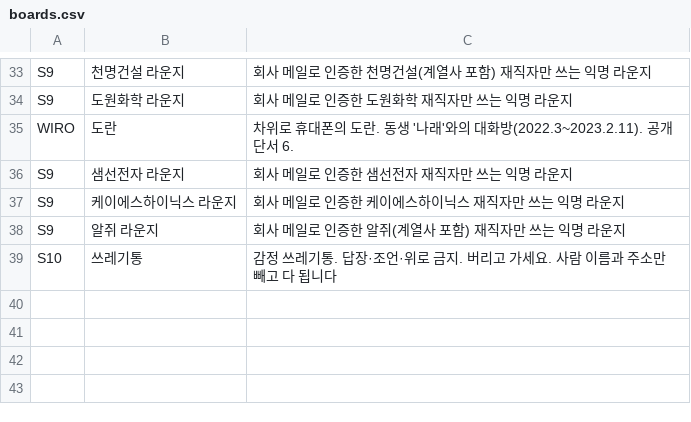
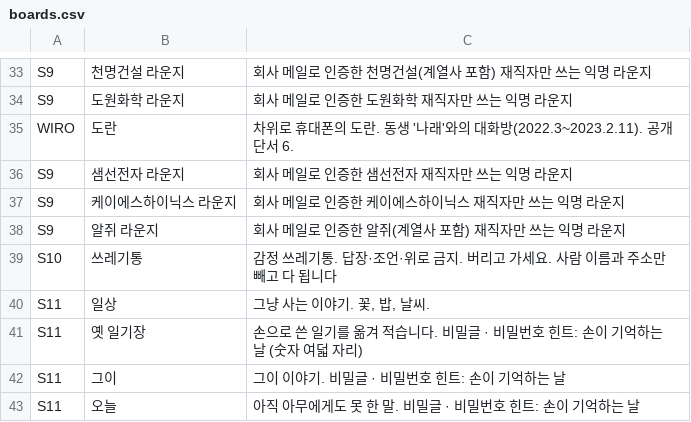
Before and after one commit to AnnieHa1002/haewon-web, a CSV file: data/boards.csv, drawn as a sheet; only a part is shown, gaps mark what is left out; the diff names each change by its address in the sheet, - before the commit and + after, or states it on an @@ line.

```diff
--- a/data/boards.csv
+++ b/data/boards.csv
+row 40: S11 | 일상 | 그냥 사는 이야기. 꽃, 밥, 날씨.
+row 41: S11 | 옛 일기장 | 손으로 쓴 일기를 옮겨 적습니다. 비밀글 · 비밀번호 힌트: 손이 기억하는 날 (숫자 여덟 자리)
+row 42: S11 | 그이 | 그이 이야기. 비밀글 · 비밀번호 힌트: 손이 기억하는 날
+row 43: S11 | 오늘 | 아직 아무에게도 못 한 말. 비밀글 · 비밀번호 힌트: 손이 기억하는 날
```
Also changed, not shown: data/comments.csv, data/logins.csv, 7 other files.
